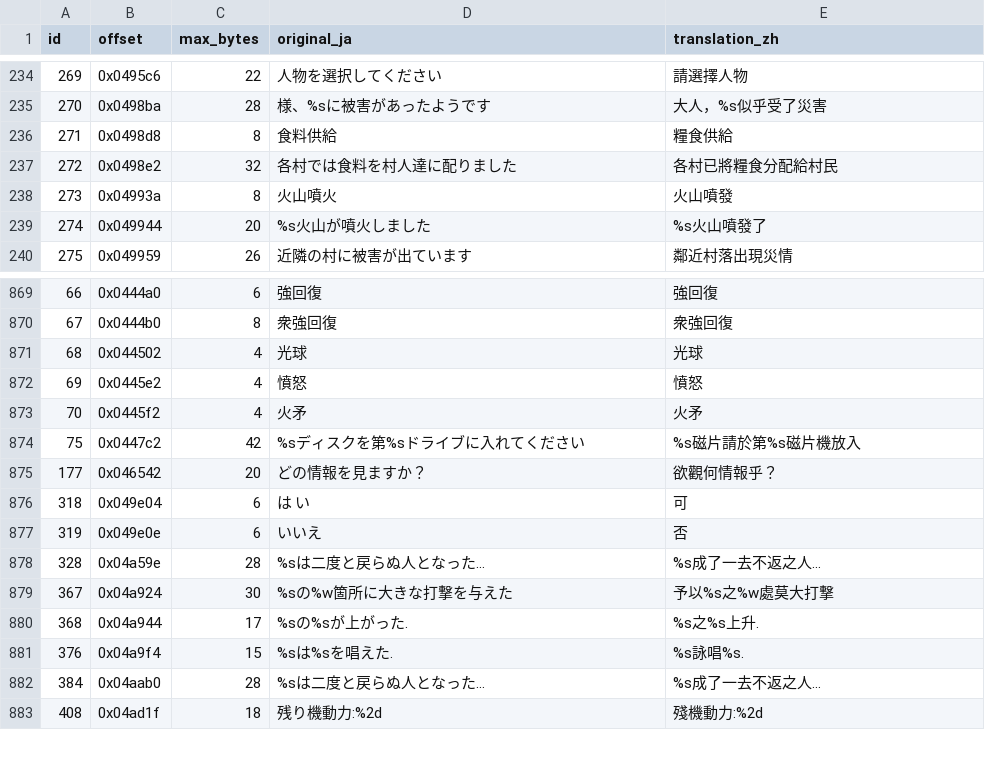
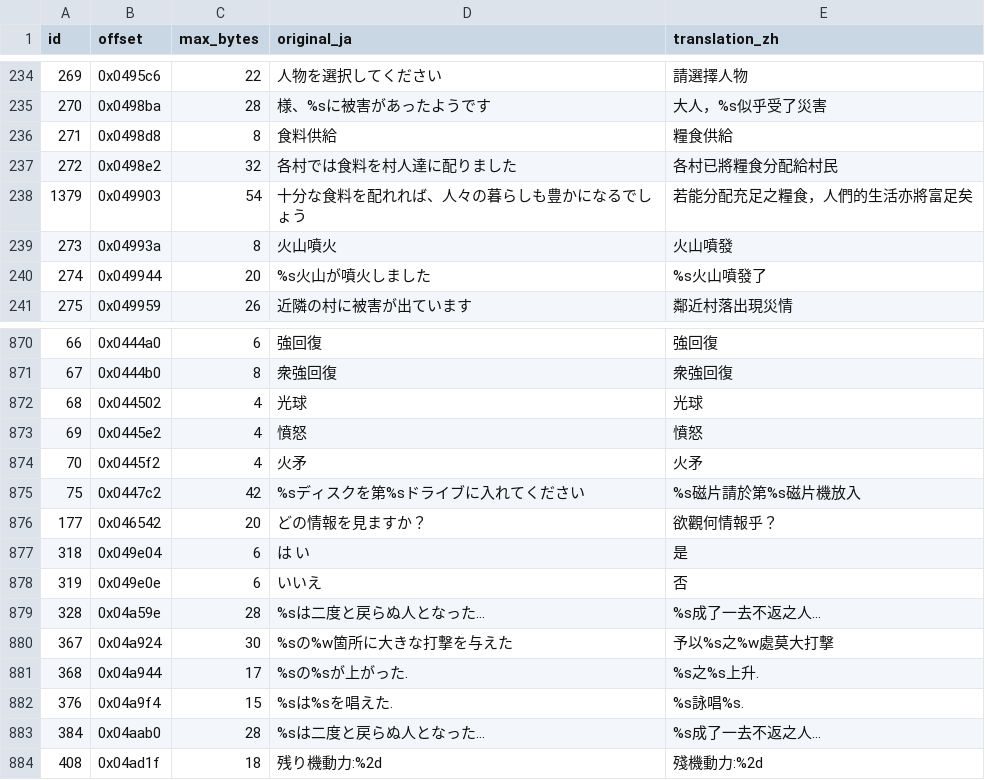
Before and after one commit to tzengyuxio/kami-zh, a TSV file: translation/main_ui.tsv, drawn as a sheet; only a part is shown, gaps mark what is left out.

Commit message:
fix(ui): answer story questions with 是/否, add the missing food line
- the in-dialogue choice (0x049e04) goes back to 是: story questions
  such as 這是真的麼？ cannot be answered with 可. The system confirm
  buttons (0x04511c) keep 可, which answers 如此可否？; the terminology
  table now lists the two separately
- 0x049903, the line after the newline in the food-distribution message,
  was never extracted and still showed in Japanese. A scan of every
  translated string for uncovered Japanese after a newline finds no
  other case.

```diff
--- a/translation/main_ui.tsv
+++ b/translation/main_ui.tsv
@@ -237,2 +237,3 @@ id	offset	max_bytes	original_ja	translation_zh
 272	0x0498e2	32	各村では食料を村人達に配りました	各村已將糧食分配給村民
+1379	0x049903	54	十分な食料を配れれば、人々の暮らしも豊かになるでしょう	若能分配充足之糧食，人們的生活亦將富足矣
 273	0x04993a	8	火山噴火	火山噴發
@@ -875,3 +876,3 @@ id	offset	max_bytes	original_ja	translation_zh
 177	0x046542	20	どの情報を見ますか？	欲觀何情報乎？
-318	0x049e04	6	は　い	　可　
+318	0x049e04	6	は　い	　是　
 319	0x049e0e	6	いいえ	　否　
```
Also changed, not shown: 1 other file.
